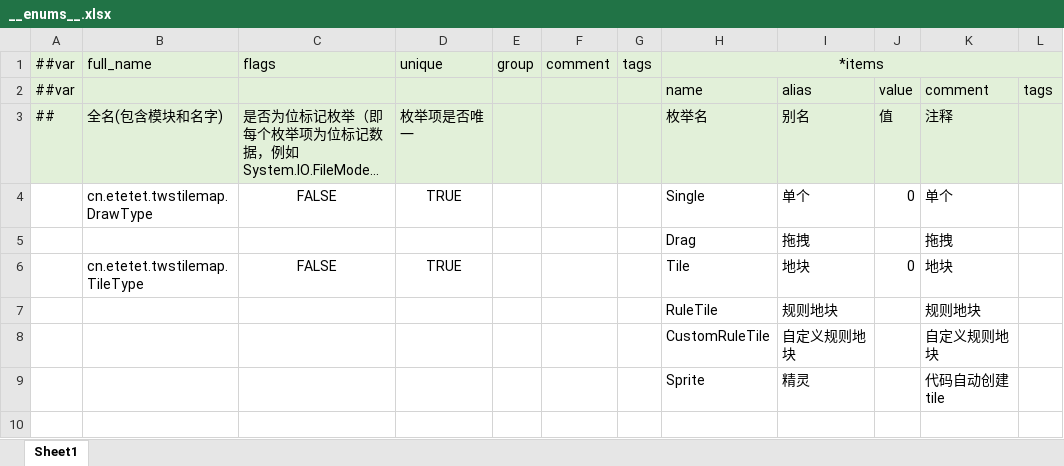
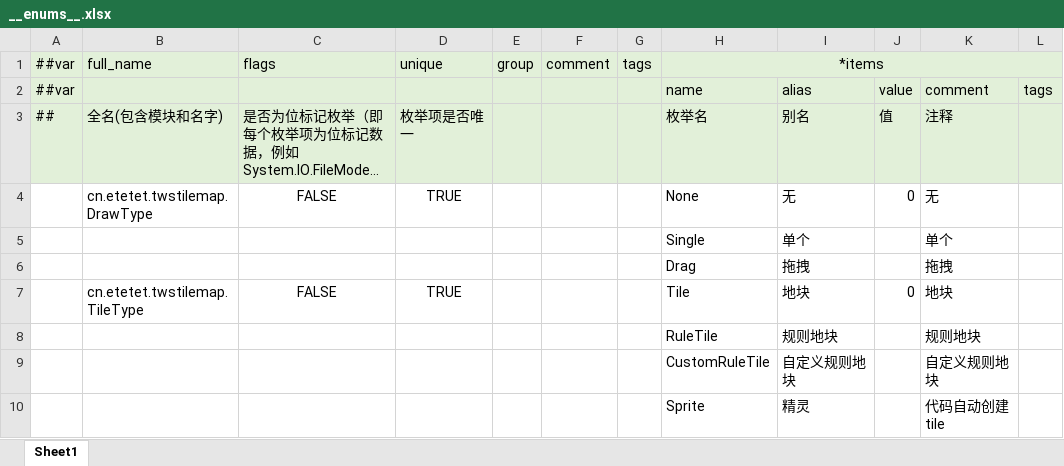
Before and after one commit to JokerNB/ET, an Excel workbook: Packages/cn.etetet.twstilemap/Luban/Config/Base/__enums__.xlsx, sheet Sheet1, drawn as a sheet; long unchanged cells end in …; values as stored, in another font and other column widths than the file's, no borders; the diff names each change by its address in the sheet, - before the commit and + after, or states it on an @@ line.

```diff
--- a/Packages/cn.etetet.twstilemap/Luban/Config/Base/__enums__.xlsx (sheet Sheet1)
+++ b/Packages/cn.etetet.twstilemap/Luban/Config/Base/__enums__.xlsx (sheet Sheet1)
-H4: Single
+H4: None
-I4: 单个
+I4: 无
-K4: 单个
+K4: 无
+row 5:  |  |  |  |  |  |  | Single | 单个 |  | 单个
```
Also changed, not shown: 32 other files.
